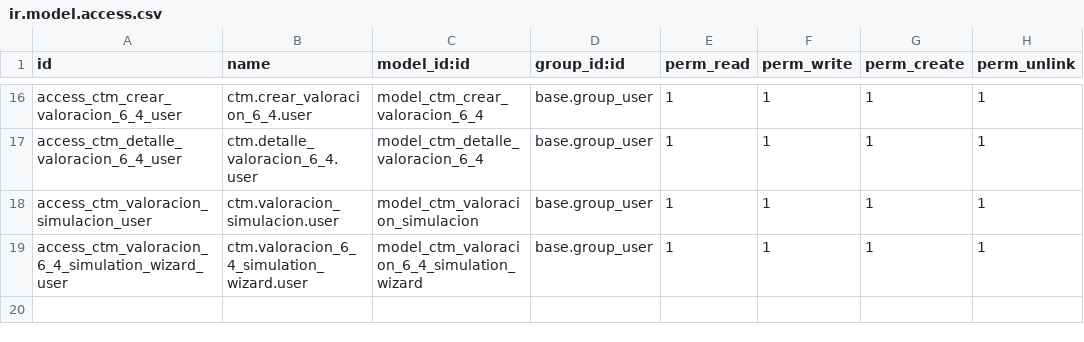
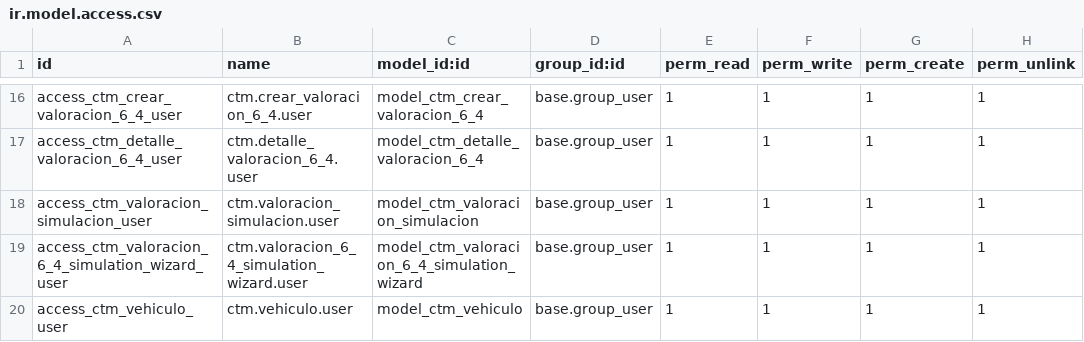
Before and after one commit to Juansebass/cuantum-staging, a CSV file: ctm_sentencias/security/ir.model.access.csv, drawn as a sheet; only a part is shown, gaps mark what is left out.

```diff
--- a/ctm_sentencias/security/ir.model.access.csv
+++ b/ctm_sentencias/security/ir.model.access.csv
@@ -19 +19,2 @@ access_ctm_valoracion_simulacion_user,ctm.valoracion_simulacion.user,model_ctm_v
 access_ctm_valoracion_6_4_simulation_wizard_user,ctm.valoracion_6_4_simulation_wizard.user,model_ctm_valoracion_6_4_simulation_wizard,base.group_user,1,1,1,1
+access_ctm_vehiculo_user,ctm.vehiculo.user,model_ctm_vehiculo,base.group_user,1,1,1,1
```
Also changed, not shown: 5 other files.
